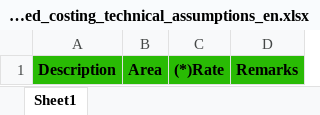
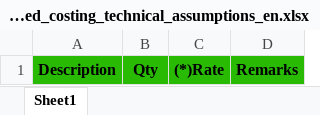
Before and after one commit to NirmaanAdmin/Beta_Hritik, an Excel workbook: uploads/estimates/file_sample/Sample_detailed_costing_technical_assumptions_en.xlsx, sheet Sheet1, drawn as a sheet; values as stored, in another font and other column widths than the file's, no borders; the diff names each change by its address in the sheet, - before the commit and + after, or states it on an @@ line.

```diff
--- a/uploads/estimates/file_sample/Sample_detailed_costing_technical_assumptions_en.xlsx (sheet Sheet1)
+++ b/uploads/estimates/file_sample/Sample_detailed_costing_technical_assumptions_en.xlsx (sheet Sheet1)
-B1: Area
+B1: Qty
```
Also changed, not shown: 1 other file.
